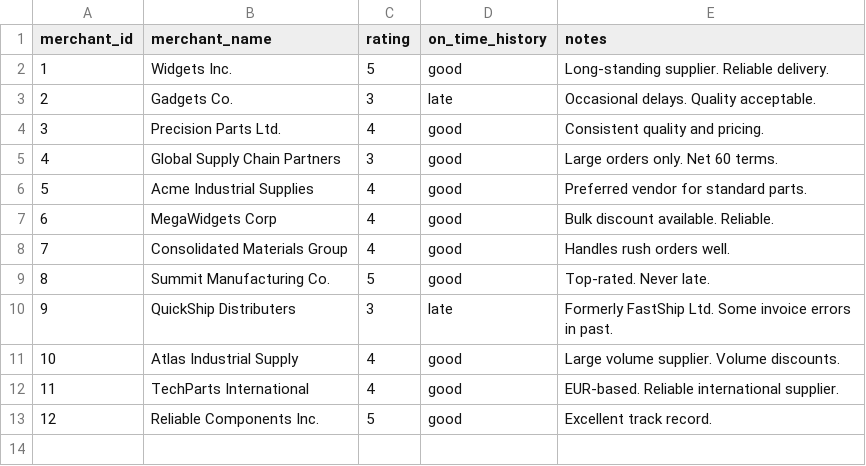
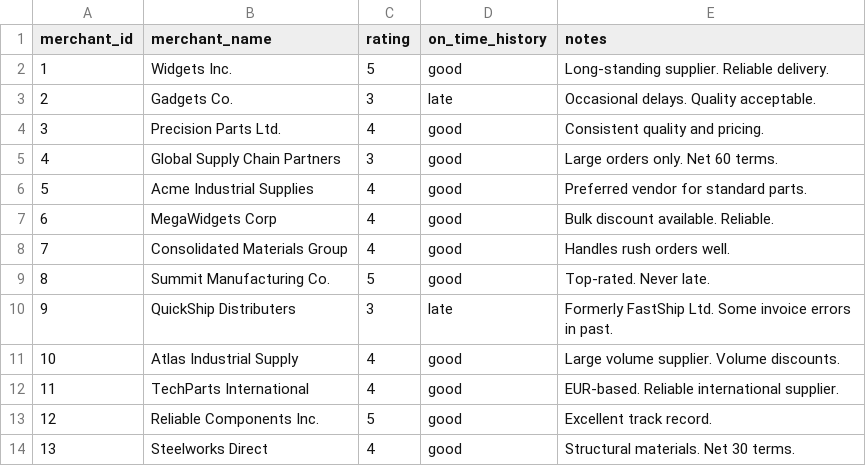
Before and after one commit to rohitraju1966/galatiq-case-invoices, a CSV file: data/seed/merchants.csv, drawn as a sheet.

```diff
--- a/data/seed/merchants.csv
+++ b/data/seed/merchants.csv
@@ -13 +13,2 @@ merchant_id,merchant_name,rating,on_time_history,notes
 12,Reliable Components Inc.,5,good,Excellent track record.
+13,Steelworks Direct,4,good,Structural materials. Net 30 terms.
```
Also changed, not shown: 5 other files.
